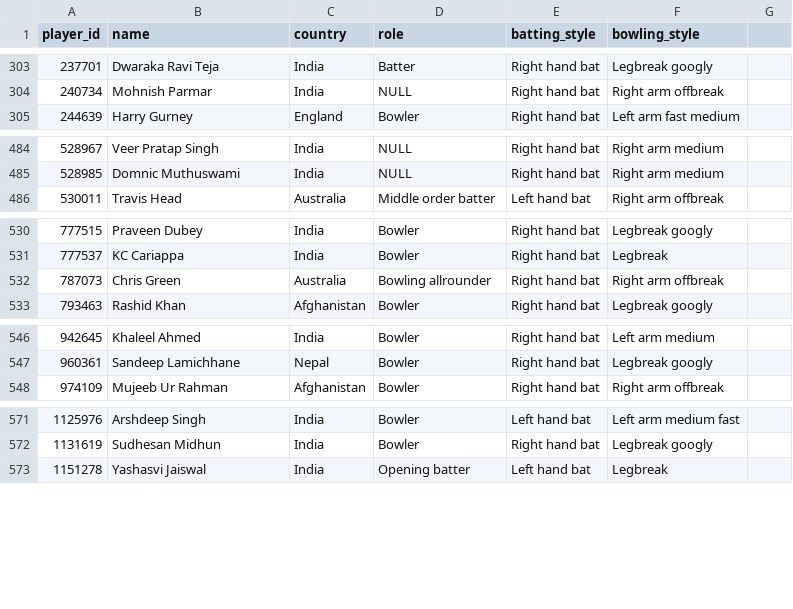
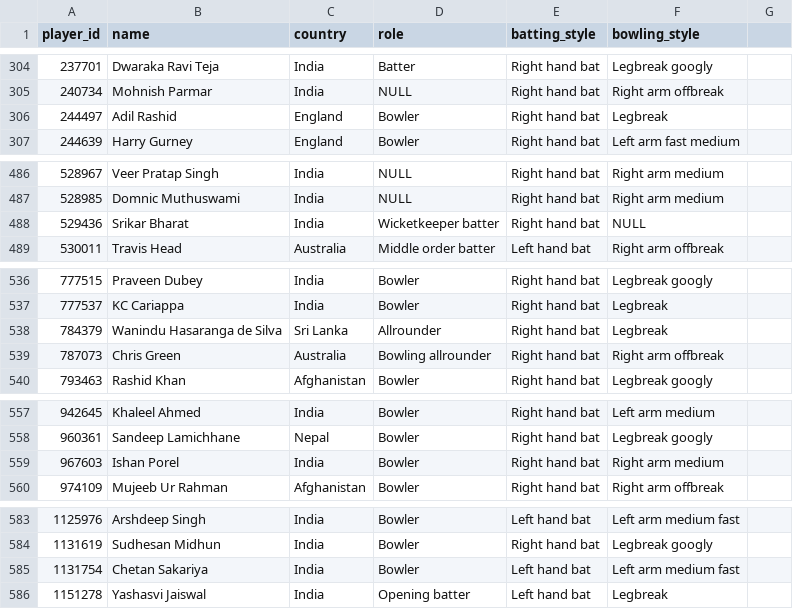
Before and after one commit to sanchitsreekanth/IPLstats, a CSV file: IPLstats/data/squad.csv, drawn as a sheet; only a part is shown, gaps mark what is left out; the diff covers the shown part only; the diff names each change by its address in the sheet, - before the commit and + after, or states it on an @@ line.

```diff
--- a/IPLstats/data/squad.csv
+++ b/IPLstats/data/squad.csv
+row 306: 244497 | Adil Rashid | England | Bowler | Right hand bat | Legbreak
+row 488: 529436 | Srikar Bharat | India | Wicketkeeper batter | Right hand bat | NULL
+row 538: 784379 | Wanindu Hasaranga de Silva | Sri Lanka | Allrounder | Right hand bat | Legbreak
+row 559: 967603 | Ishan Porel | India | Bowler | Right hand bat | Right arm medium
+row 585: 1131754 | Chetan Sakariya | India | Bowler | Left hand bat | Left arm medium fast
```
Also changed, not shown: 8 added rows elsewhere in this file, IPLstats/data/match_ids.csv, IPLstats/data/player_ids.csv, 20 other files.
